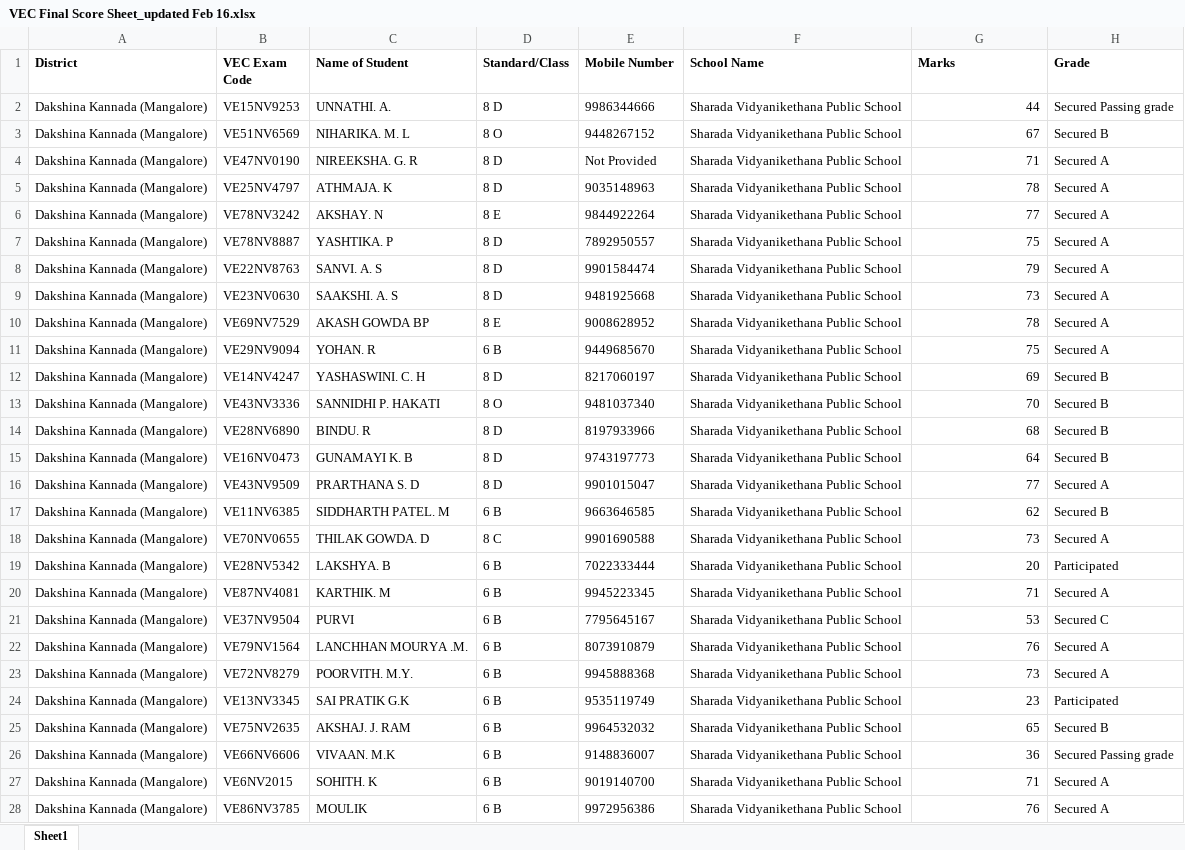
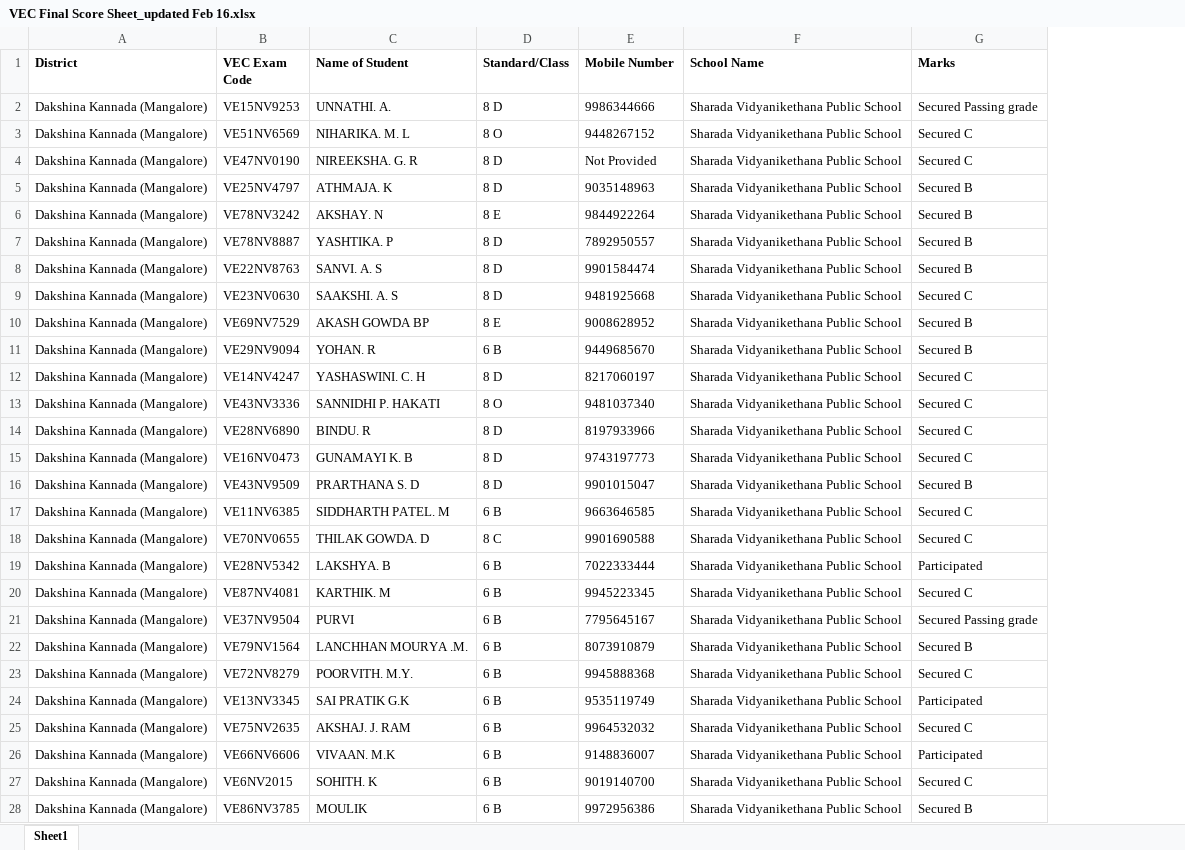
Before and after one commit to Jivadaya/vec-website, an Excel workbook: cert-generator/VEC Final Score Sheet_updated Feb 16.xlsx, sheet Sheet1, drawn as a sheet; only a part is shown; values as stored, in another font and other column widths than the file's, no borders; the diff covers the shown part only; the diff names each change by its address in the sheet, - before the commit and + after, or states it on an @@ line.

```diff
--- a/cert-generator/VEC Final Score Sheet_updated Feb 16.xlsx (sheet Sheet1)
+++ b/cert-generator/VEC Final Score Sheet_updated Feb 16.xlsx (sheet Sheet1)
-column H (Grade), rows 2-28: Secured Passing grade | Secured B | Secured A | Secured A | Secured A | Secured A | Secured A | Secured A | Secured A | Secured A | Secured B | Secured B | Secured B | Secured B | Secured A | Secured B | Secured A | Participated | Secured A | Secured C | Secured A | Secured A | Participated | Secured B | Secured Passing grade | Secured A | Secured A
-G2 (Marks): 44
+G2 (Marks): Secured Passing grade
-G3 (Marks): 67
+G3 (Marks): Secured C
-G4 (Marks): 71
+G4 (Marks): Secured C
-G5 (Marks): 78
+G5 (Marks): Secured B
-G6 (Marks): 77
+G6 (Marks): Secured B
-G7 (Marks): 75
+G7 (Marks): Secured B
-G8 (Marks): 79
+G8 (Marks): Secured B
-G9 (Marks): 73
+G9 (Marks): Secured C
-G10 (Marks): 78
+G10 (Marks): Secured B
-G11 (Marks): 75
+G11 (Marks): Secured B
-G12 (Marks): 69
+G12 (Marks): Secured C
-G13 (Marks): 70
+G13 (Marks): Secured C
-G14 (Marks): 68
+G14 (Marks): Secured C
-G15 (Marks): 64
+G15 (Marks): Secured C
-G16 (Marks): 77
+G16 (Marks): Secured B
-G17 (Marks): 62
+G17 (Marks): Secured C
-G18 (Marks): 73
+G18 (Marks): Secured C
-G19 (Marks): 20
+G19 (Marks): Participated
-G20 (Marks): 71
+G20 (Marks): Secured C
-G21 (Marks): 53
+G21 (Marks): Secured Passing grade
-G22 (Marks): 76
+G22 (Marks): Secured B
-G23 (Marks): 73
+G23 (Marks): Secured C
-G24 (Marks): 23
+G24 (Marks): Participated
-G25 (Marks): 65
+G25 (Marks): Secured C
-G26 (Marks): 36
+G26 (Marks): Participated
-G27 (Marks): 71
+G27 (Marks): Secured C
-G28 (Marks): 76
+G28 (Marks): Secured B
```
Also changed, not shown: 158 edited cells elsewhere in this sheet, 2 other files.
